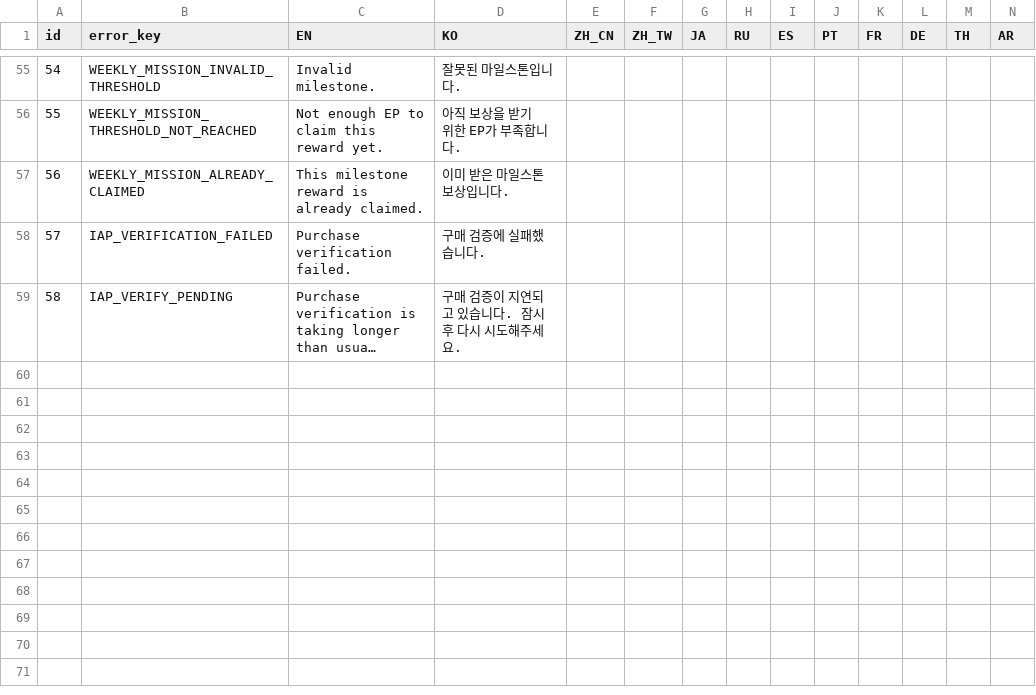
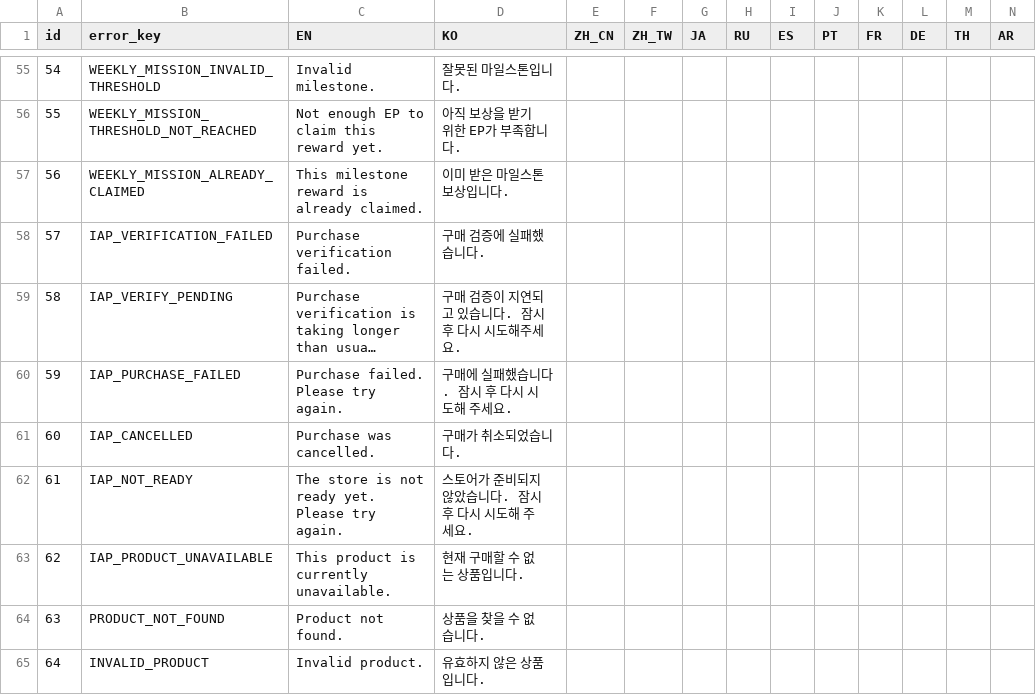
Before and after one commit to madalang-games/project-fill, a CSV file: shared/datas/string/error_messages.csv, drawn as a sheet; only a part is shown, gaps mark what is left out; long unchanged cells end in …; rows hold the shown columns only; the diff names each change by its address in the sheet, - before the commit and + after, or states it on an @@ line.

```diff
--- a/shared/datas/string/error_messages.csv
+++ b/shared/datas/string/error_messages.csv
+row 60: 59 | IAP_PURCHASE_FAILED | Purchase failed. Please try again. | 구매에 실패했습니다. 잠시 후 다시 시도해 주세요.
+row 61: 60 | IAP_CANCELLED | Purchase was cancelled. | 구매가 취소되었습니다.
+row 62: 61 | IAP_NOT_READY | The store is not ready yet. Please try again. | 스토어가 준비되지 않았습니다. 잠시 후 다시 시도해 주세요.
+row 63: 62 | IAP_PRODUCT_UNAVAILABLE | This product is currently unavailable. | 현재 구매할 수 없는 상품입니다.
+row 64: 63 | PRODUCT_NOT_FOUND | Product not found. | 상품을 찾을 수 없습니다.
+row 65: 64 | INVALID_PRODUCT | Invalid product. | 유효하지 않은 상품입니다.
```
Also changed, not shown: client/project-fill/Assets/Resources/data/string/client_string.csv, client/project-fill/Assets/Resources/data/string/error_messages.csv, 10 other files.
